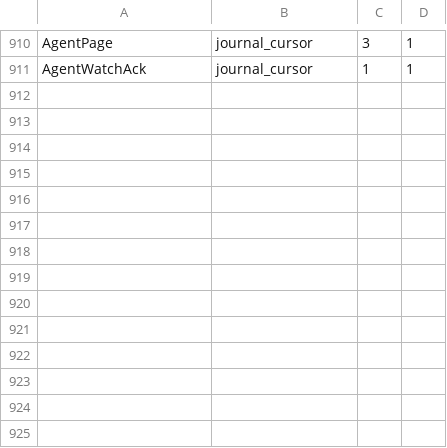
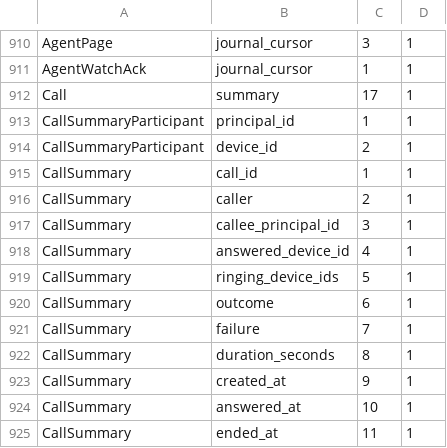
Before and after one commit to ramfluxhq/ramflux, a TSV file: crates/ramflux-protocol/src/message/schema/field_layers.tsv, drawn as a sheet; only a part is shown, gaps mark what is left out; the diff names each change by its address in the sheet, - before the commit and + after, or states it on an @@ line.

Commit message:
CALLS-U4-WINNER-HISTORY-01: store one key-free call summary per ended call
Call.payload keeps CallControl at field 16 and adds CallSummary at field 17.
An ended call writes that summary as one generated conversation row. call.list
and the read model show the outcome, duration and derived direction. A restart
records failed with its reason and does not ring.

The CAS descriptor blake3 is updated here. The product pin follows.

```diff
--- a/crates/ramflux-protocol/src/message/schema/field_layers.tsv
+++ b/crates/ramflux-protocol/src/message/schema/field_layers.tsv
+row 912: Call | summary | 17 | 1
+row 913: CallSummaryParticipant | principal_id | 1 | 1
+row 914: CallSummaryParticipant | device_id | 2 | 1
+row 915: CallSummary | call_id | 1 | 1
+row 916: CallSummary | caller | 2 | 1
+row 917: CallSummary | callee_principal_id | 3 | 1
+row 918: CallSummary | answered_device_id | 4 | 1
+row 919: CallSummary | ringing_device_ids | 5 | 1
+row 920: CallSummary | outcome | 6 | 1
+row 921: CallSummary | failure | 7 | 1
+row 922: CallSummary | duration_seconds | 8 | 1
+row 923: CallSummary | created_at | 9 | 1
+row 924: CallSummary | answered_at | 10 | 1
+row 925: CallSummary | ended_at | 11 | 1
```
Also changed, not shown: 22 other files.
